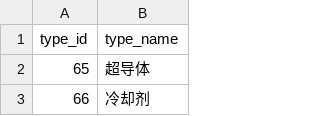
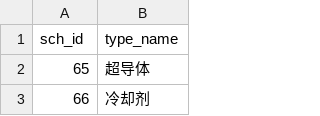
Before and after one commit to Embers-of-the-Fire/evebot, a CSV file: supporting_files/plaSch.csv, drawn as a sheet; only a part is shown.

```diff
--- a/supporting_files/plaSch.csv
+++ b/supporting_files/plaSch.csv
@@ -1,2 +1,2 @@
-type_id,type_name
+sch_id,type_name
 65,超导体
```
Also changed, not shown: 4 other files.
